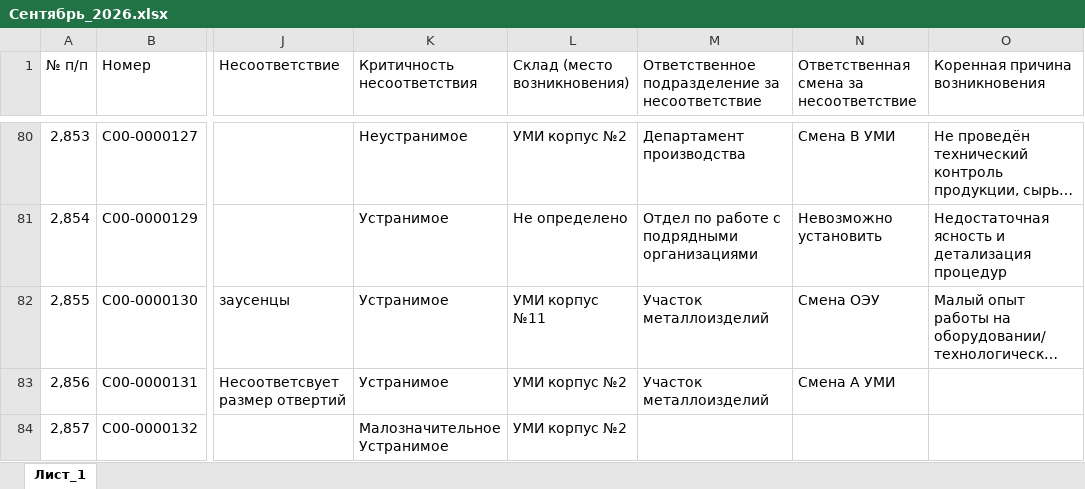
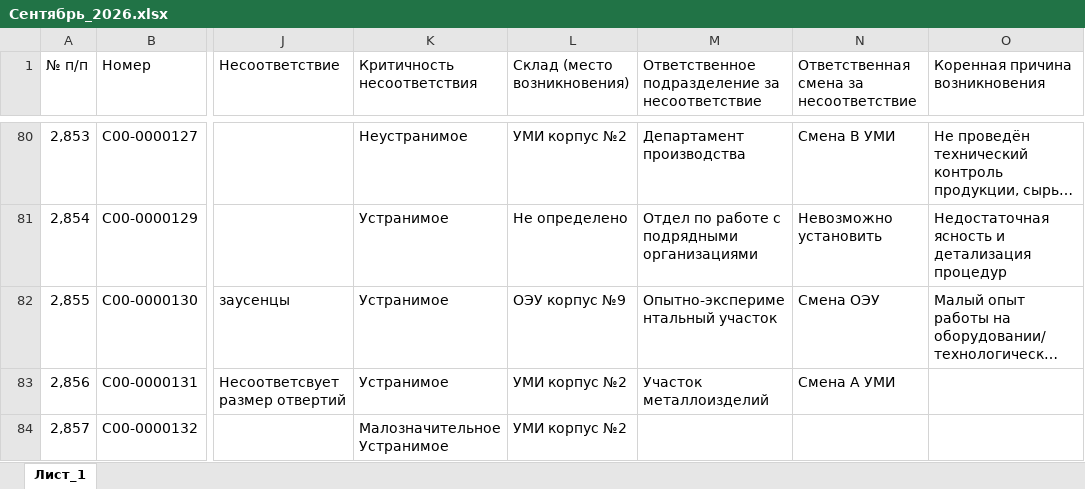
Before and after one commit to skulikovazvpm-tech/quality-dashboard, an Excel workbook: data/Сентябрь_2026.xlsx, sheet Лист_1, drawn as a sheet; only a part is shown, gaps mark what is left out; long unchanged cells end in …; values as stored, in another font and other column widths than the file's, no cell formats; the diff names each change by its address in the sheet, - before the commit and + after, or states it on an @@ line.

```diff
--- a/data/Сентябрь_2026.xlsx (sheet Лист_1)
+++ b/data/Сентябрь_2026.xlsx (sheet Лист_1)
-L82 (Склад (место возникновения)): УМИ корпус №11
+L82 (Склад (место возникновения)): ОЭУ корпус №9
-M82: Участок металлоизделий
+M82: Опытно-экспериментальный участок
```
Also changed, not shown: cell formats, data/2_квартал_2026.xlsx, data/3_квартал_2026.xlsx.
